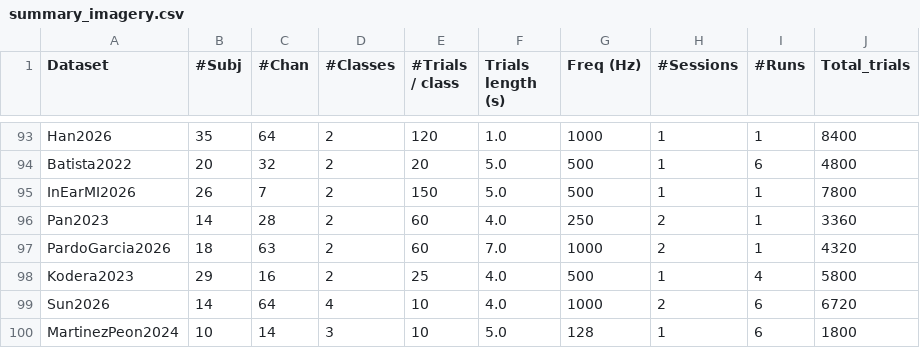
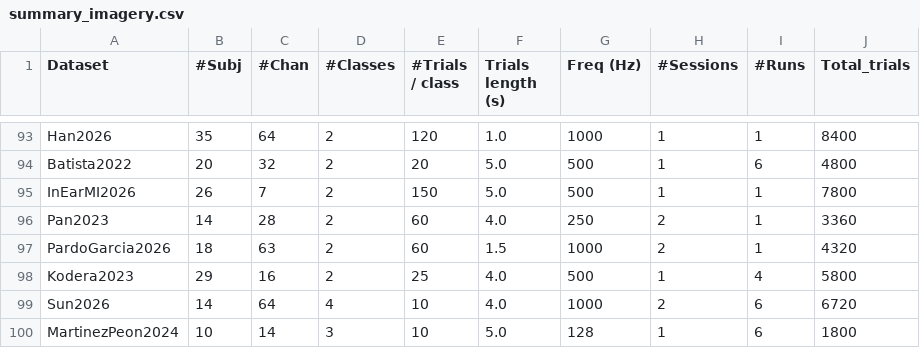
Before and after one commit to NeuroTechX/moabb, a CSV file: moabb/datasets/summary_imagery.csv, drawn as a sheet; only a part is shown, gaps mark what is left out.

Commit message:
Restrict PardoGarcia2026 to pre-execution imagery

```diff
--- a/moabb/datasets/summary_imagery.csv
+++ b/moabb/datasets/summary_imagery.csv
@@ -96,3 +96,3 @@ InEarMI2026,26,7,2,150,5.0,500,1,1,7800
 Pan2023,14,28,2,60,4.0,250,2,1,3360
-PardoGarcia2026,18,63,2,60,7.0,1000,2,1,4320
+PardoGarcia2026,18,63,2,60,1.5,1000,2,1,4320
 Kodera2023,29,16,2,25,4.0,500,1,4,5800
```
Also changed, not shown: 3 other files.
